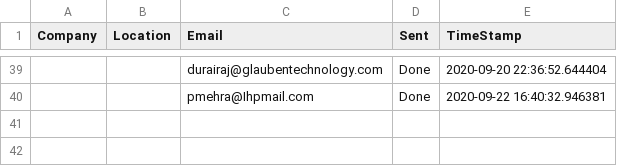
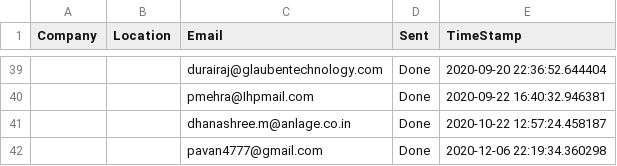
Before and after one commit to pavvankanamarlapudi/Email-Automation, a CSV file: recruiter_list.csv, drawn as a sheet; only a part is shown, gaps mark what is left out; the diff names each change by its address in the sheet, - before the commit and + after, or states it on an @@ line.

```diff
--- a/recruiter_list.csv
+++ b/recruiter_list.csv
+row 41:  |  | dhanashree.m@anlage.co.in | Done | 2020-10-22 12:57:24.458187
+row 42:  |  | pavan4777@gmail.com | Done | 2020-12-06 22:19:34.360298
```
Also changed, not shown: 2 other files.
